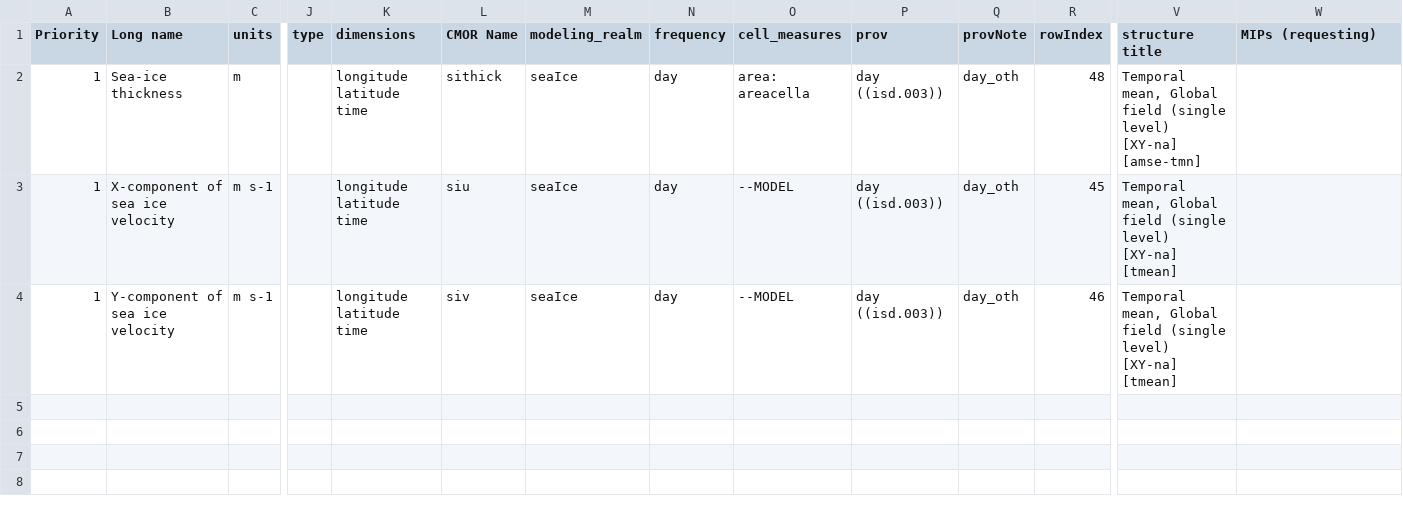
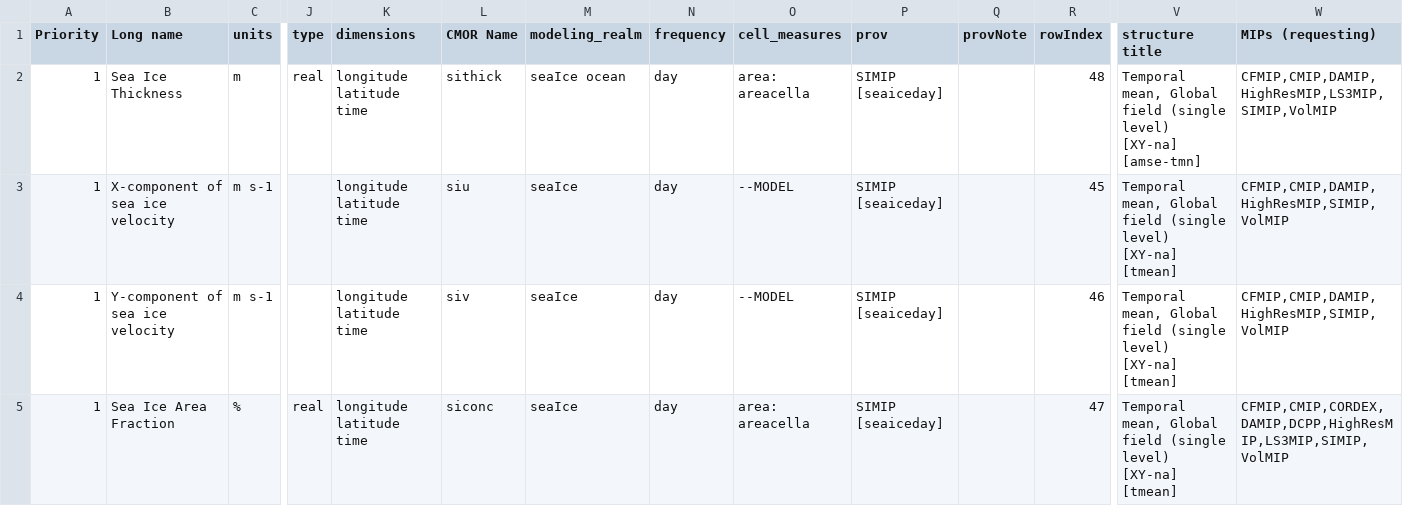
Before and after one commit to EC-Earth/ece2cmor3, a CSV file: resources/data_request/CMIP6/SIday.csv, drawn as a sheet; only a part is shown, gaps mark what is left out; rows hold the shown columns only; the diff names each change by its address in the sheet, - before the commit and + after, or states it on an @@ line.

```diff
--- a/resources/data_request/CMIP6/SIday.csv
+++ b/resources/data_request/CMIP6/SIday.csv
-B2 (Long name): Sea-ice thickness
+B2 (Long name): Sea Ice Thickness
-J2 (type): (empty)
+J2 (type): real
-M2 (modeling_realm): seaIce
+M2 (modeling_realm): seaIce ocean
-P2:P4 (prov): day ((isd.003))
+P2:P4 (prov): SIMIP [seaiceday]
-Q2:Q4 (provNote): day_oth
+Q2:Q4 (provNote): (empty)
-W2 (MIPs (requesting)): (empty)
+W2 (MIPs (requesting)): CFMIP,CMIP,DAMIP,HighResMIP,LS3MIP,SIMIP,VolMIP
-W3:W4 (MIPs (requesting)): (empty)
+W3:W4 (MIPs (requesting)): CFMIP,CMIP,DAMIP,HighResMIP,SIMIP,VolMIP
+row 5: 1 | Sea Ice Area Fraction | % | real | longitude latitude time | siconc | seaIce | day | area: areacella | SIMIP [seaiceday] |  | 47 | Temporal mean, Global field (single level) [XY-na] [tmean] | CFMIP,CMIP,CORDEX,DAMIP,DCPP,HighResMIP,LS3MIP,SIMIP,VolMIP
```
Also changed, not shown: resources/data_request/CMIP6/E3hr.csv, resources/data_request/CMIP6/Lmon.csv, 34 other files.
